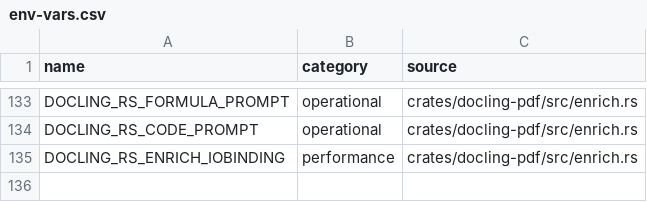
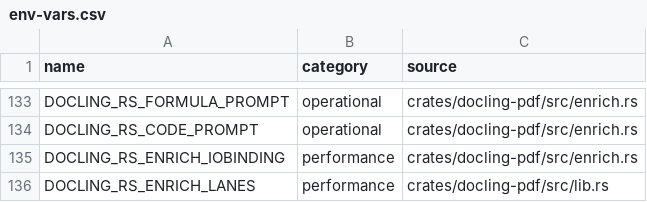
Before and after one commit to durgaprasadksv/docling.rs, a CSV file: docs/env-vars.csv, drawn as a sheet; only a part is shown, gaps mark what is left out.

```diff
--- a/docs/env-vars.csv
+++ b/docs/env-vars.csv
@@ -135 +135,2 @@ DOCLING_RS_CODE_PROMPT,operational,crates/docling-pdf/src/enrich.rs
 DOCLING_RS_ENRICH_IOBINDING,performance,crates/docling-pdf/src/enrich.rs
+DOCLING_RS_ENRICH_LANES,performance,crates/docling-pdf/src/lib.rs
```
Also changed, not shown: 2 other files.
